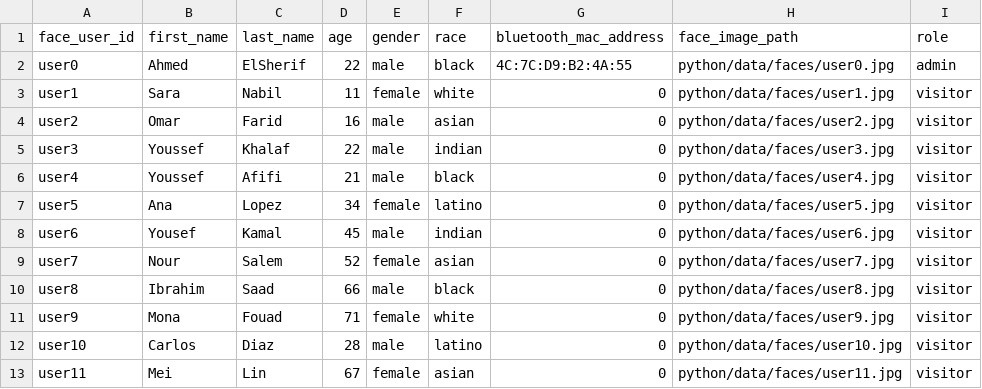
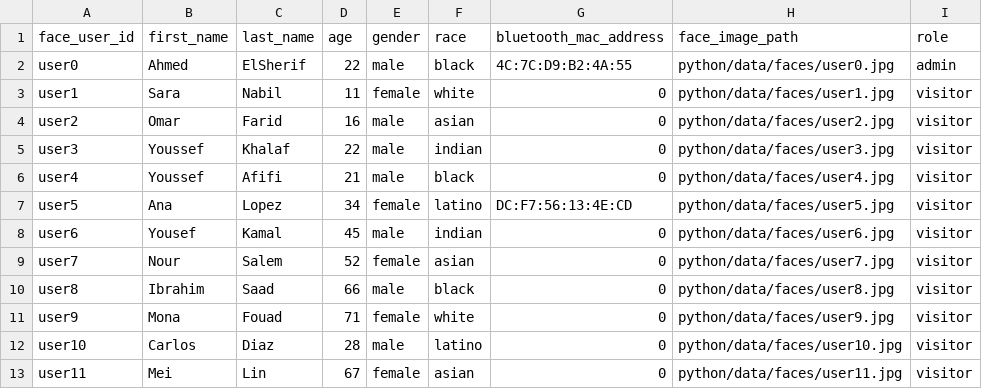
Before and after one commit to Organization-Projects-2025/Smart-Museum, a CSV file: C#/content/auth/users.csv, drawn as a sheet.

Commit message:
Update users.csv and add user5 face image

```diff
--- a/C#/content/auth/users.csv
+++ b/C#/content/auth/users.csv
@@ -6,3 +6,3 @@ user3,Youssef,Khalaf,22,male,indian,0,python/data/faces/user3.jpg,visitor
 user4,Youssef,Afifi,21,male,black,0,python/data/faces/user4.jpg,visitor
-user5,Ana,Lopez,34,female,latino,0,python/data/faces/user5.jpg,visitor
+user5,Ana,Lopez,34,female,latino,DC:F7:56:13:4E:CD,python/data/faces/user5.jpg,visitor
 user6,Yousef,Kamal,45,male,indian,0,python/data/faces/user6.jpg,visitor
```
Also changed, not shown: 2 other files.
